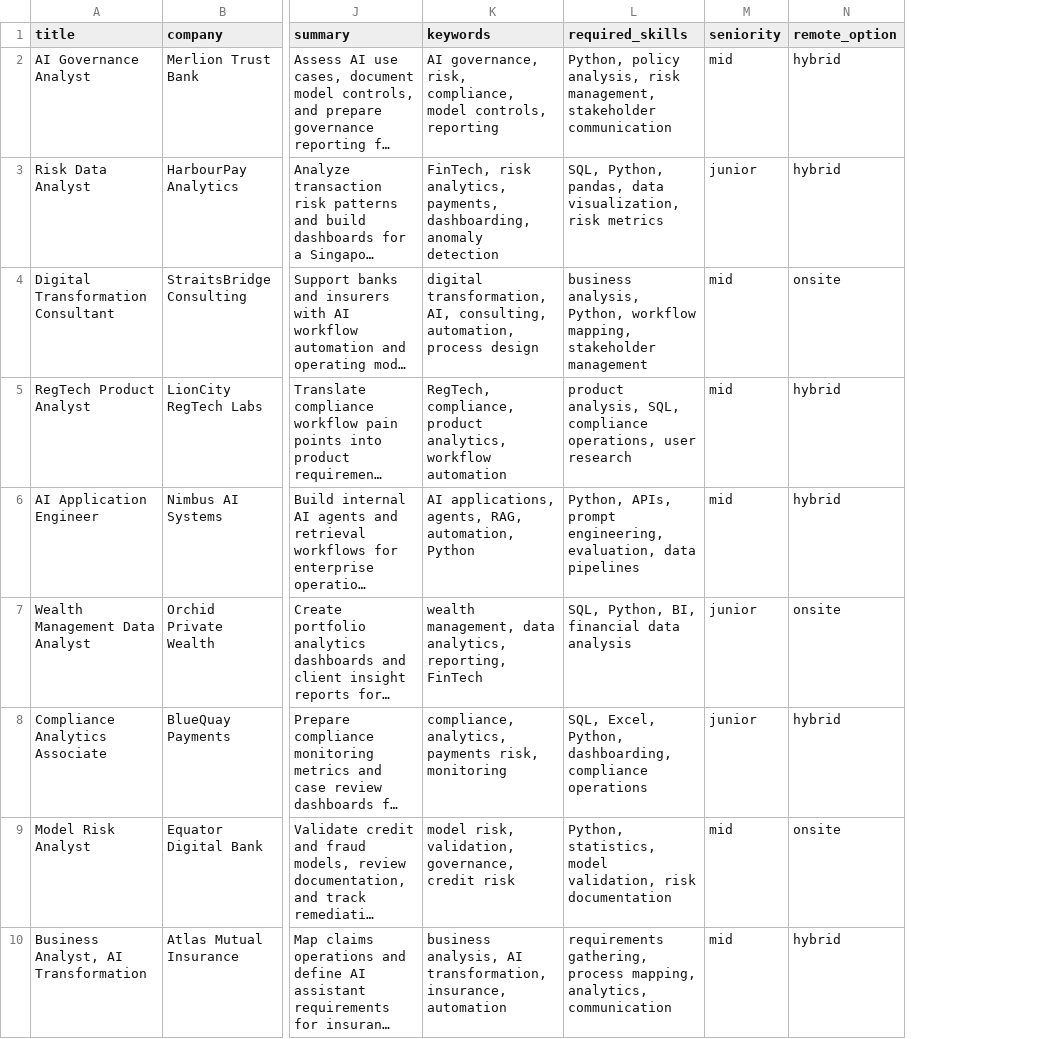
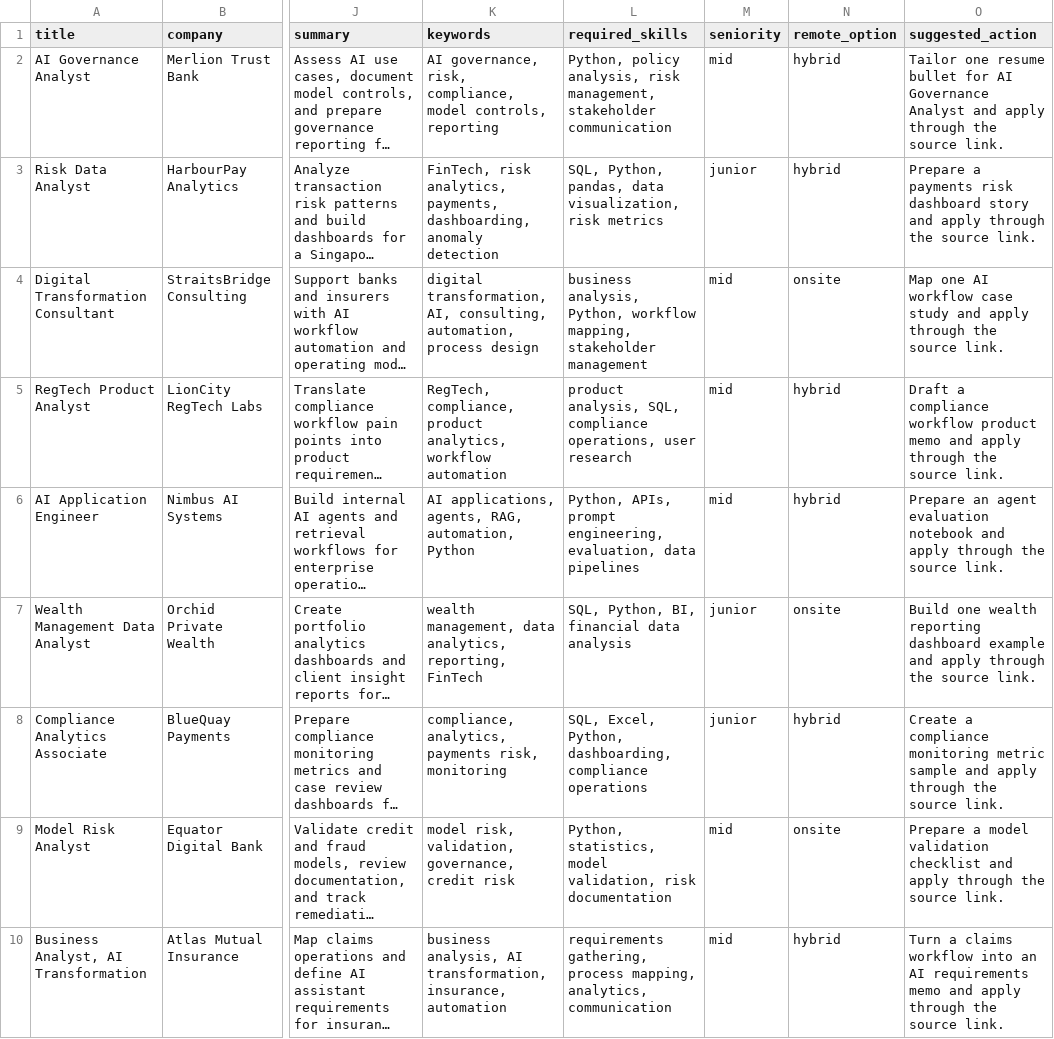
Before and after one commit to Justin-147/opportunity-radar, a CSV file: examples/sample_inputs/singapore_ai_fintech_jobs.csv, drawn as a sheet; only a part is shown, gaps mark what is left out; long unchanged cells end in …; the diff names each change by its address in the sheet, - before the commit and + after, or states it on an @@ line.

Commit message:
Harden Opportunity Radar V0.2 release workflow
Squash merge V0.2 release hardening after CI passed.

```diff
--- a/examples/sample_inputs/singapore_ai_fintech_jobs.csv
+++ b/examples/sample_inputs/singapore_ai_fintech_jobs.csv
+column O (suggested_action), rows 2-10: Tailor one resume bullet for AI Governance Analyst and apply through the source link. | Prepare a payments risk dashboard story and apply through the source link. | Map one AI workflow case study and apply through the source link. | Draft a compliance workflow product memo and apply through the source link. | Prepare an agent evaluation notebook and apply through the source link. | Build one wealth reporting dashboard example and apply through the source link. | Create a compliance monitoring metric sample and apply through the source link. | Prepare a model validation checklist and apply through the source link. | Turn a claims workflow into an AI requirements memo and apply through the source link.
```
Also changed, not shown: 39 other files.
